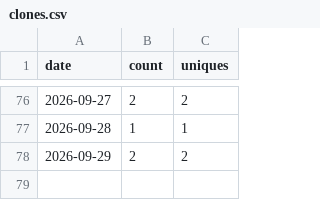
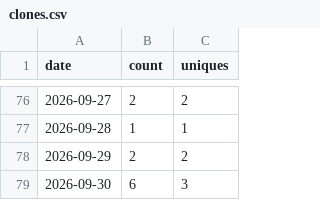
Before and after one commit to Kr1sCode/AD-Automation, a CSV file: .github/traffic/clones.csv, drawn as a sheet; only a part is shown, gaps mark what is left out.

```diff
--- a/.github/traffic/clones.csv
+++ b/.github/traffic/clones.csv
@@ -78 +78,2 @@ date,count,uniques
 2026-09-29,2,2
+2026-09-30,6,3
```
Also changed, not shown: .github/traffic/views.csv.
